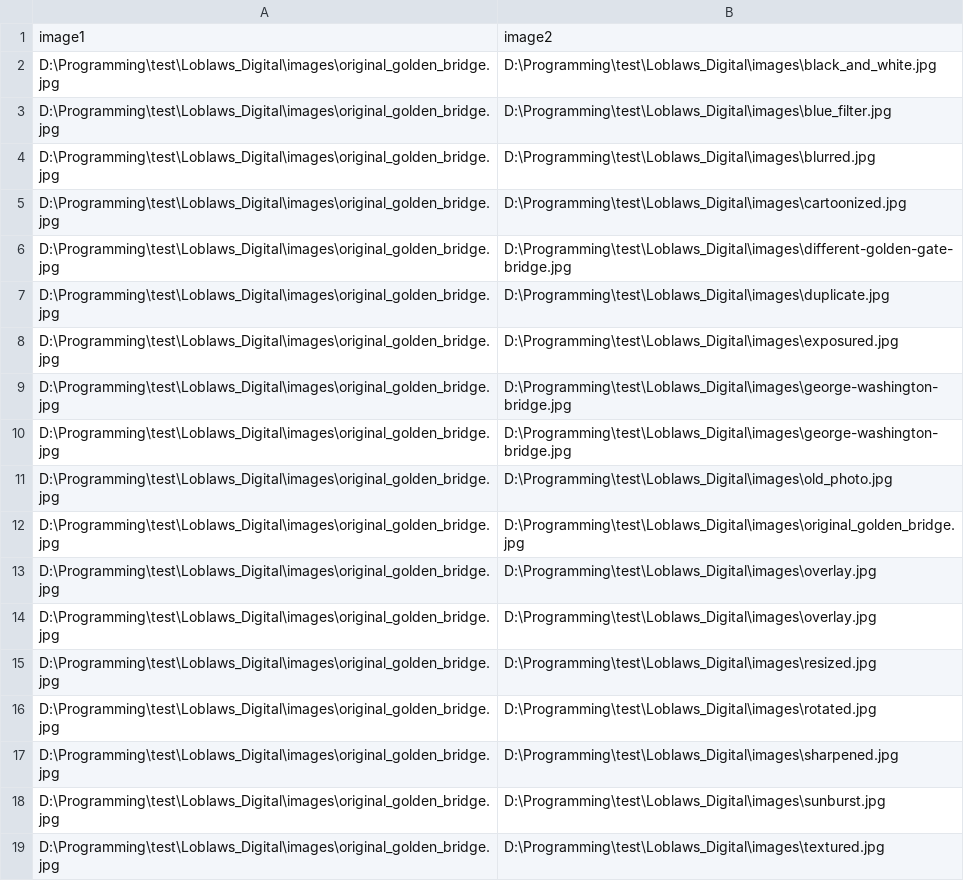
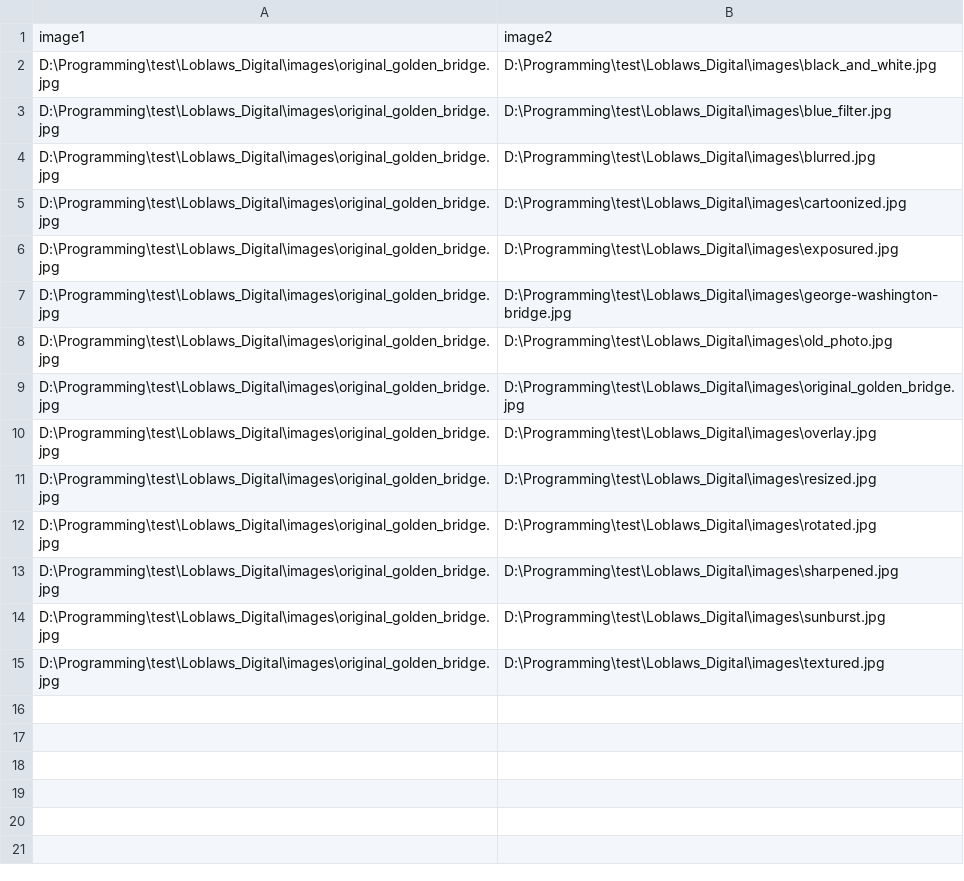
Before and after one commit to p6arora/LoblawsDigital_ImageComparison, a CSV file: input_test_data.csv, drawn as a sheet; the diff names each change by its address in the sheet, - before the commit and + after, or states it on an @@ line.

Commit message:
Added reading/writing CSV files, simplified code into functions, comments, and added test cases

```diff
--- a/input_test_data.csv
+++ b/input_test_data.csv
-row 6: D:\Programming\test\Loblaws_Digital\images\original_golden_bridge.jpg | D:\Programming\test\Loblaws_Digital\images\different-golden-gate-bridge.jpg
-row 7: D:\Programming\test\Loblaws_Digital\images\original_golden_bridge.jpg | D:\Programming\test\Loblaws_Digital\images\duplicate.jpg
-row 9: D:\Programming\test\Loblaws_Digital\images\original_golden_bridge.jpg | D:\Programming\test\Loblaws_Digital\images\george-washington-bridge.jpg
-row 13: D:\Programming\test\Loblaws_Digital\images\original_golden_bridge.jpg | D:\Programming\test\Loblaws_Digital\images\overlay.jpg
```
Also changed, not shown: 2 other files.
